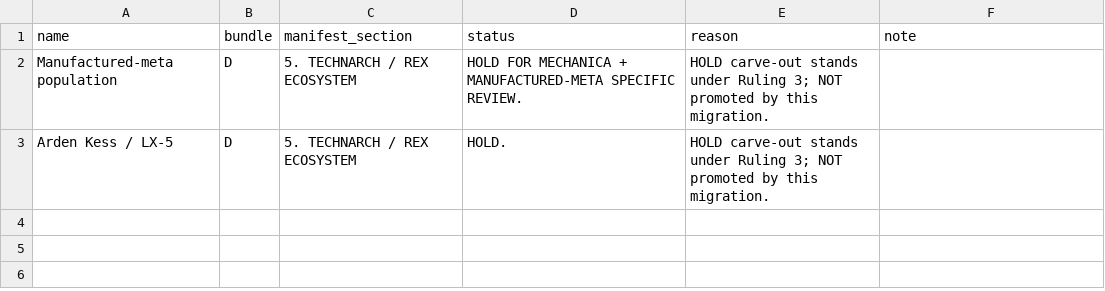
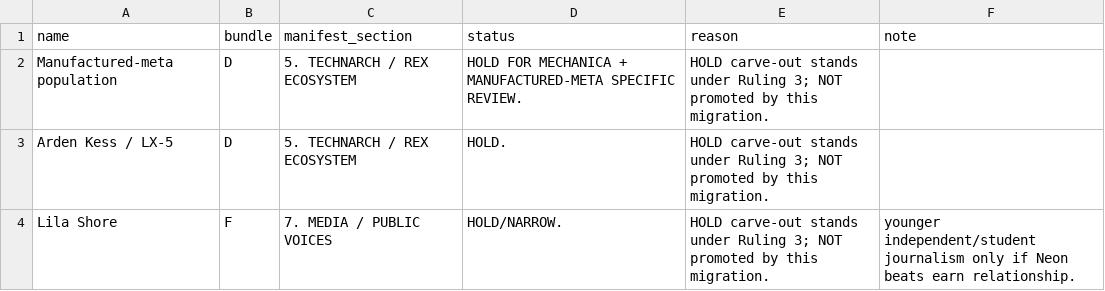
Before and after one commit to jacalder42/concord-saga-canon, a CSV file: canon/cast_held.csv, drawn as a sheet.

```diff
--- a/canon/cast_held.csv
+++ b/canon/cast_held.csv
@@ -3 +3,2 @@ Manufactured-meta population,D,5. TECHNARCH / REX ECOSYSTEM,HOLD FOR MECHANICA +
 Arden Kess / LX-5,D,5. TECHNARCH / REX ECOSYSTEM,HOLD.,HOLD carve-out stands under Ruling 3; NOT promoted by this migration.,
+Lila Shore,F,7. MEDIA / PUBLIC VOICES,HOLD/NARROW.,HOLD carve-out stands under Ruling 3; NOT promoted by this migration.,younger independent/student journalism only if Neon beats earn relationship.
```
Also changed, not shown: canon/cast_registry.csv, canon/cast_retired_aliases.csv, 1 other file.
